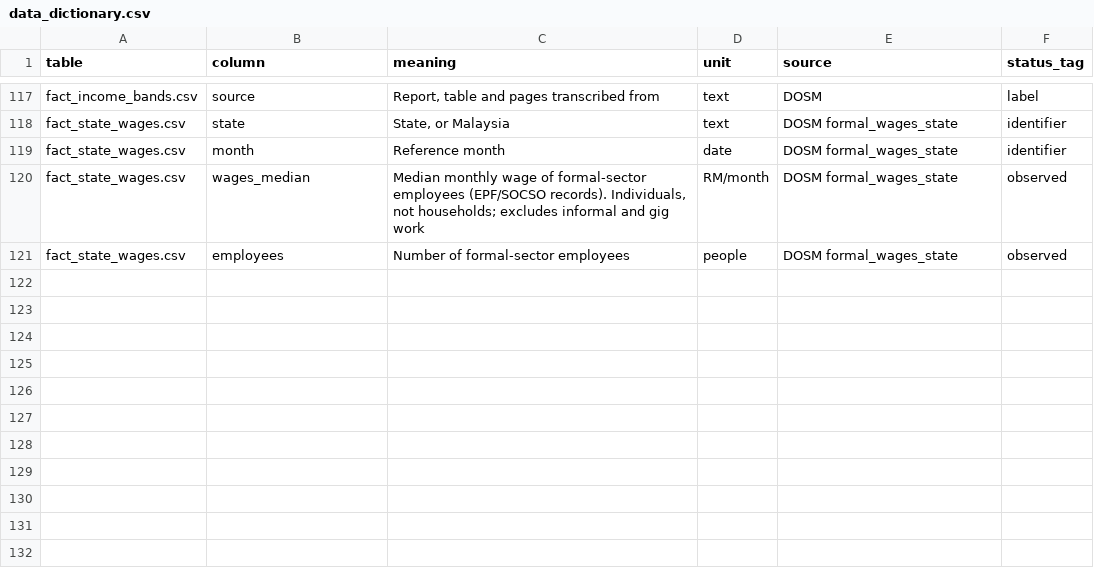
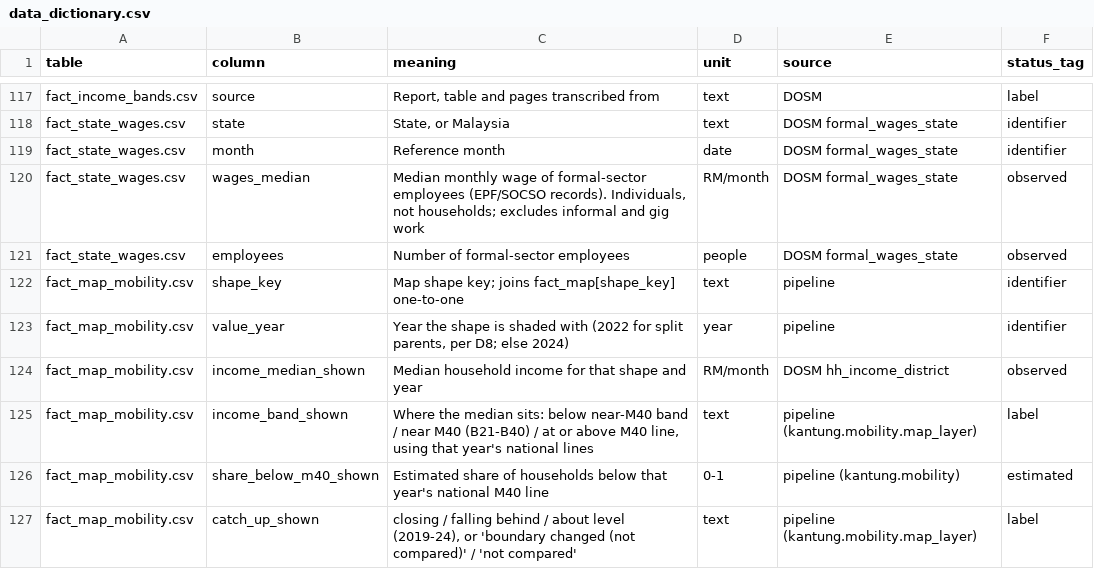
Before and after one commit to hamoodalsahur/dash_uchiha, a CSV file: data/data_dictionary.csv, drawn as a sheet; only a part is shown, gaps mark what is left out.

Commit message:
Coloured the map shapes by income band and catch-up status
fact_map_mobility.csv has one row per map shape, matching fact_map. Split parents use their 2022 values against the 2022 lines, the same rule as the poverty map.

```diff
--- a/data/data_dictionary.csv
+++ b/data/data_dictionary.csv
@@ -121 +121,7 @@ fact_state_wages.csv,wages_median,"Median monthly wage of formal-sector employee
 fact_state_wages.csv,employees,Number of formal-sector employees,people,DOSM formal_wages_state,observed
+fact_map_mobility.csv,shape_key,Map shape key; joins fact_map[shape_key] one-to-one,text,pipeline,identifier
+fact_map_mobility.csv,value_year,"Year the shape is shaded with (2022 for split parents, per D8; else 2024)",year,pipeline,identifier
+fact_map_mobility.csv,income_median_shown,Median household income for that shape and year,RM/month,DOSM hh_income_district,observed
+fact_map_mobility.csv,income_band_shown,"Where the median sits: below near-M40 band / near M40 (B21-B40) / at or above M40 line, using that year's national lines",text,pipeline (kantung.mobility.map_layer),label
+fact_map_mobility.csv,share_below_m40_shown,Estimated share of households below that year's national M40 line,0-1,pipeline (kantung.mobility),estimated
+fact_map_mobility.csv,catch_up_shown,"closing / falling behind / about level (2019-24), or 'boundary changed (not compared)' / 'not compared'",text,pipeline (kantung.mobility.map_layer),label
```
Also changed, not shown: 5 other files.
